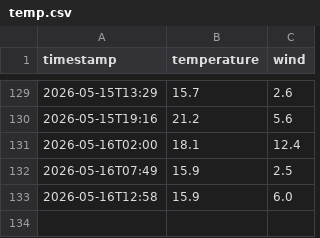
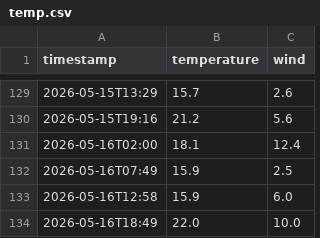
Before and after one commit to nattapongsindhu/go-auto-engine, a CSV file: temp.csv, drawn as a sheet; only a part is shown, gaps mark what is left out; the diff names each change by its address in the sheet, - before the commit and + after, or states it on an @@ line.

Commit message:
data: 22.0°C wind 10.0km/h [WARM]

```diff
--- a/temp.csv
+++ b/temp.csv
+row 134: 2026-05-16T18:49 | 22.0 | 10.0
```
Also changed, not shown: 4 other files.
